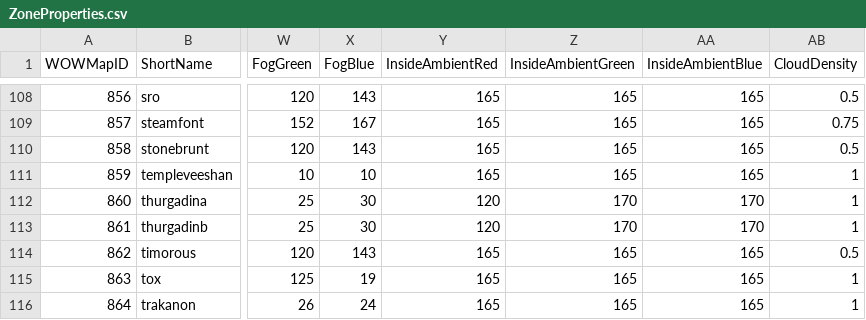
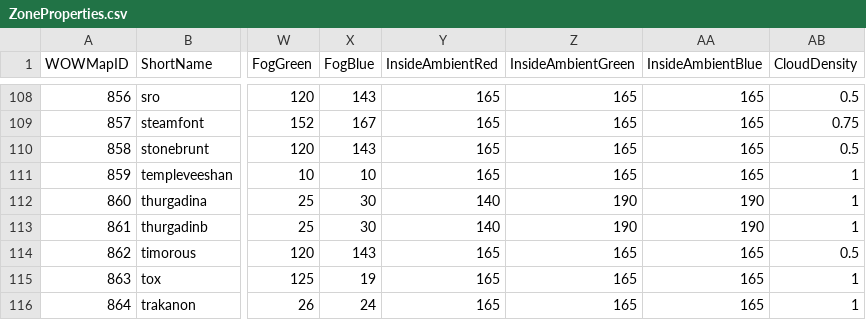
Before and after one commit to NathanHandley/EQWOWConverter, a CSV file: Assets/WorldData/ZoneProperties.csv, drawn as a sheet; only a part is shown, gaps mark what is left out; the diff names each change by its address in the sheet, - before the commit and + after, or states it on an @@ line.

```diff
--- a/Assets/WorldData/ZoneProperties.csv
+++ b/Assets/WorldData/ZoneProperties.csv
-Y112:Y113 (InsideAmbientRed): 120
+Y112:Y113 (InsideAmbientRed): 140
-Z112:Z113 (InsideAmbientGreen): 170
+Z112:Z113 (InsideAmbientGreen): 190
-AA112:AA113 (InsideAmbientBlue): 170
+AA112:AA113 (InsideAmbientBlue): 190
```
Also changed, not shown: Assets/WorldData/ObjectModelProperties.csv.
